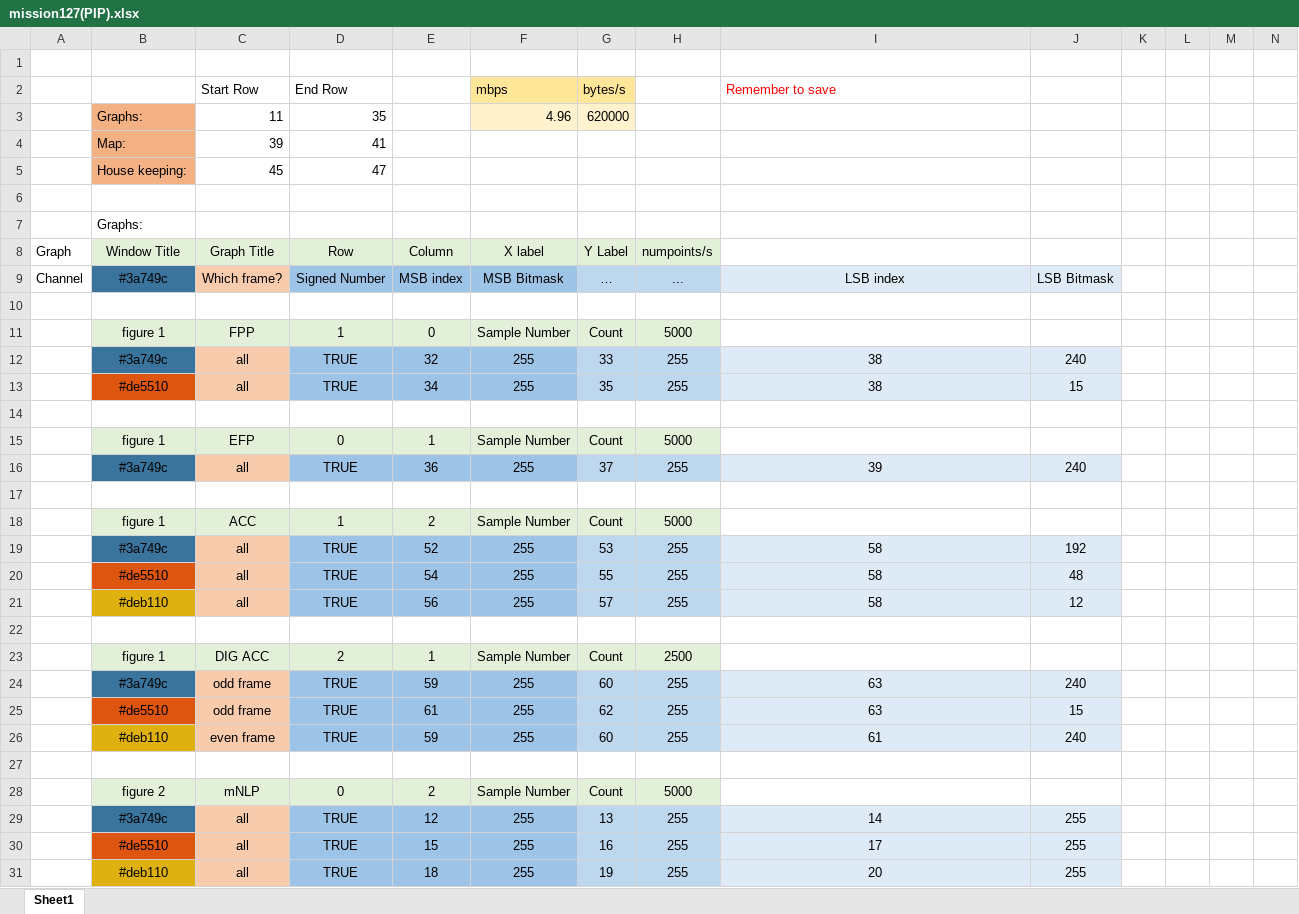
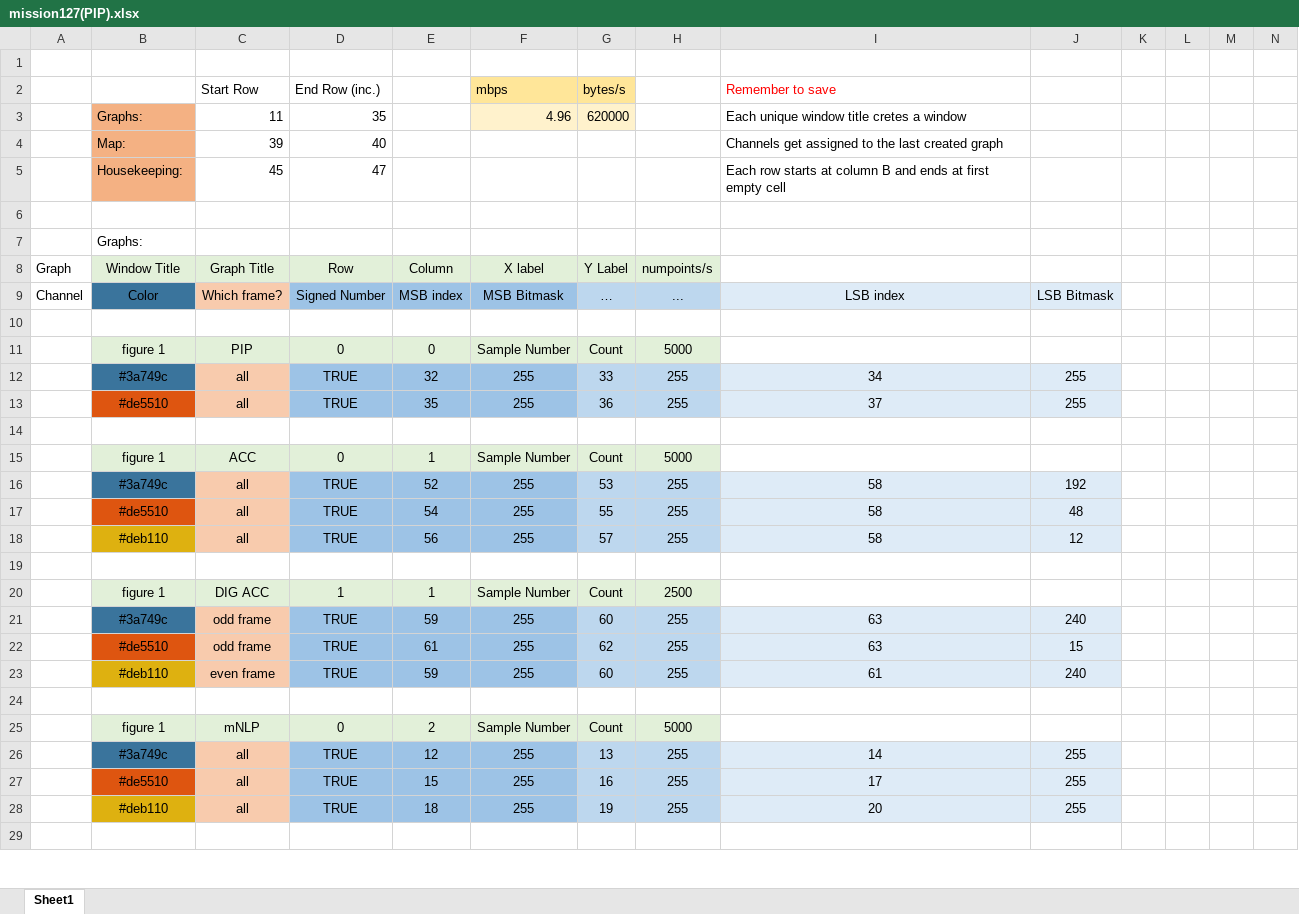
Before and after one commit to yashjain128/vortex_parser, an Excel workbook: lib/mission127(PIP).xlsx, sheet Sheet1, drawn as a sheet; only a part is shown; the shorter side is filled out with more unchanged rows; values as stored, in another font and other column widths than the file's, no borders; removed rows and columns are numbered as before the commit, all else as after; rows hold the shown columns only; the diff covers the shown part only; the diff names each change by its address in the sheet, - before the commit and + after, or states it on an @@ line.

```diff
--- a/lib/mission127(PIP).xlsx (sheet Sheet1)
+++ b/lib/mission127(PIP).xlsx (sheet Sheet1)
-D2: End Row
+D2: End Row (inc.)
-I3: (empty)
+I3: Each unique window title cretes a window
-D4: 41
+D4: 40
-I4: (empty)
+I4: Channels get assigned to the last created graph
-B5: House keeping:
+B5: Housekeeping:
-I5: (empty)
+I5: Each row starts at column B and ends at first empty cell
-B9: #3a749c
+B9: Color
-C11: FPP
+C11: PIP
-D11: 1
+D11: 0
-I12: 38
+I12: 34
-J12: 240
+J12: 255
-E13: 34
+E13: 35
-G13: 35
+G13: 36
-I13: 38
+I13: 37
-J13: 15
+J13: 255
-C15: EFP
+C15: ACC
-row 16:  | #3a749c | all | TRUE | 36 | 255 | 37 | 255 | 39 | 240
-row 17: (empty)
-row 18:  | figure 1 | ACC | 1 | 2 | Sample Number | Count | 5000
-D20: 2
+D20: 1
-B25: figure 2
+B25: figure 1
```
Also changed, not shown: 3 added rows, 14 edited cells and cell formats elsewhere in this sheet, lib/mission128(EFP).xlsx, 5 other files.
